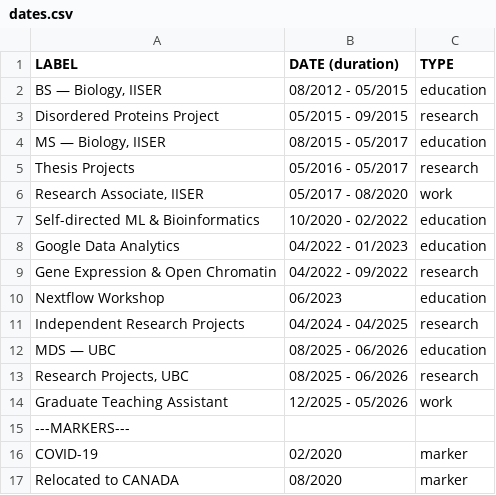
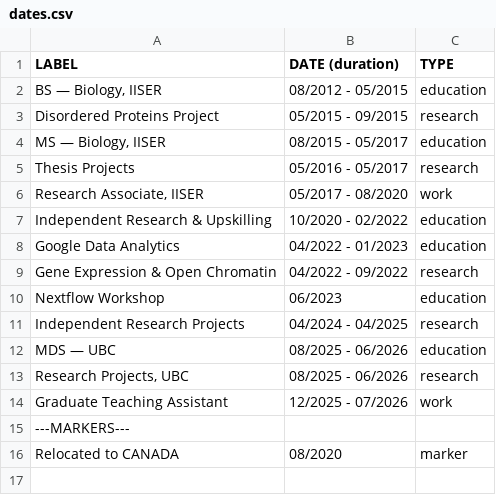
Before and after one commit to hrrysprk/hrrysprk_com, a CSV file: info-docs/dates.csv, drawn as a sheet.

```diff
--- a/info-docs/dates.csv
+++ b/info-docs/dates.csv
@@ -6,3 +6,3 @@ Thesis Projects	05/2016 - 05/2017	research
 Research Associate, IISER	05/2017 - 08/2020	work
-Self-directed ML & Bioinformatics	10/2020 - 02/2022	education
+Independent Research & Upskilling	10/2020 - 02/2022	education
 Google Data Analytics	04/2022 - 01/2023	education
@@ -13,5 +13,4 @@ MDS — UBC	08/2025 - 06/2026	education
 Research Projects, UBC	08/2025 - 06/2026	research
-Graduate Teaching Assistant	12/2025 - 05/2026	work
+Graduate Teaching Assistant	12/2025 - 07/2026	work
 ---MARKERS---
-COVID-19	02/2020	marker
 Relocated to CANADA	08/2020	marker
```
Also changed, not shown: 9 other files.
